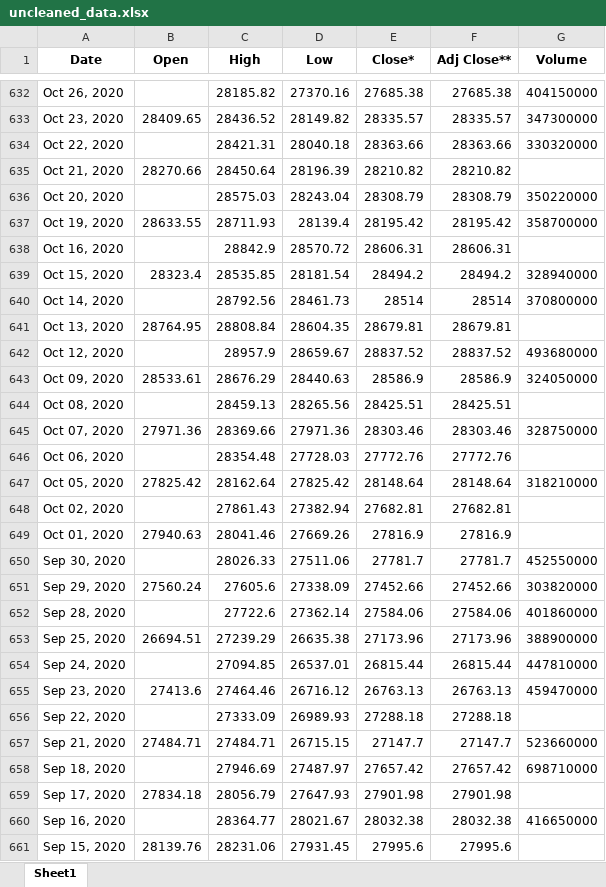
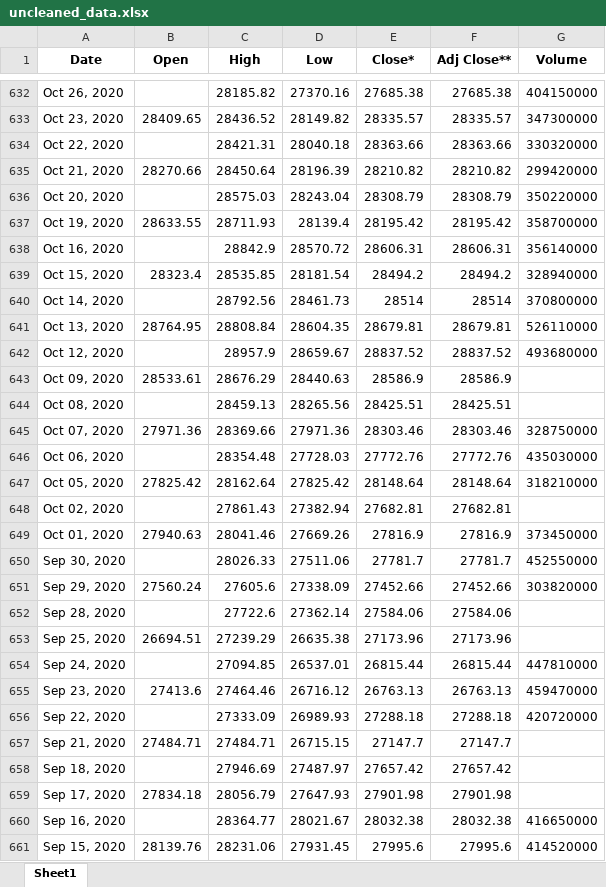
Before and after one commit to Ken-Kanike/ML, an Excel workbook: uncleaned_data.xlsx, sheet Sheet1, drawn as a sheet; only a part is shown, gaps mark what is left out; values as stored, in another font and other column widths than the file's, no borders; the diff covers the shown part only; the diff names each change by its address in the sheet, - before the commit and + after, or states it on an @@ line.

```diff
--- a/uncleaned_data.xlsx (sheet Sheet1)
+++ b/uncleaned_data.xlsx (sheet Sheet1)
-G635 (Volume): (empty)
+G635 (Volume): 299420000
-G638 (Volume): (empty)
+G638 (Volume): 356140000
-G641 (Volume): (empty)
+G641 (Volume): 526110000
-G643 (Volume): 324050000
+G643 (Volume): (empty)
-G646 (Volume): (empty)
+G646 (Volume): 435030000
-G649 (Volume): (empty)
+G649 (Volume): 373450000
-G652 (Volume): 401860000
+G652 (Volume): (empty)
-G653 (Volume): 388900000
+G653 (Volume): (empty)
-G656 (Volume): (empty)
+G656 (Volume): 420720000
-G657 (Volume): 523660000
+G657 (Volume): (empty)
-G658 (Volume): 698710000
+G658 (Volume): (empty)
-G661 (Volume): (empty)
+G661 (Volume): 414520000
```
Also changed, not shown: 392 edited cells elsewhere in this sheet, 5 other files.
